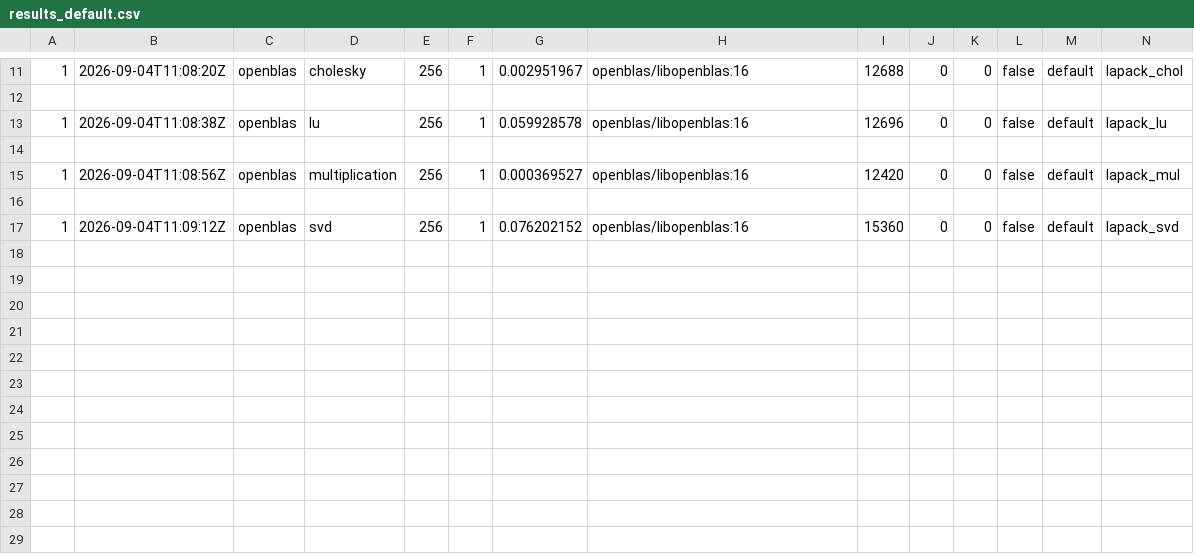
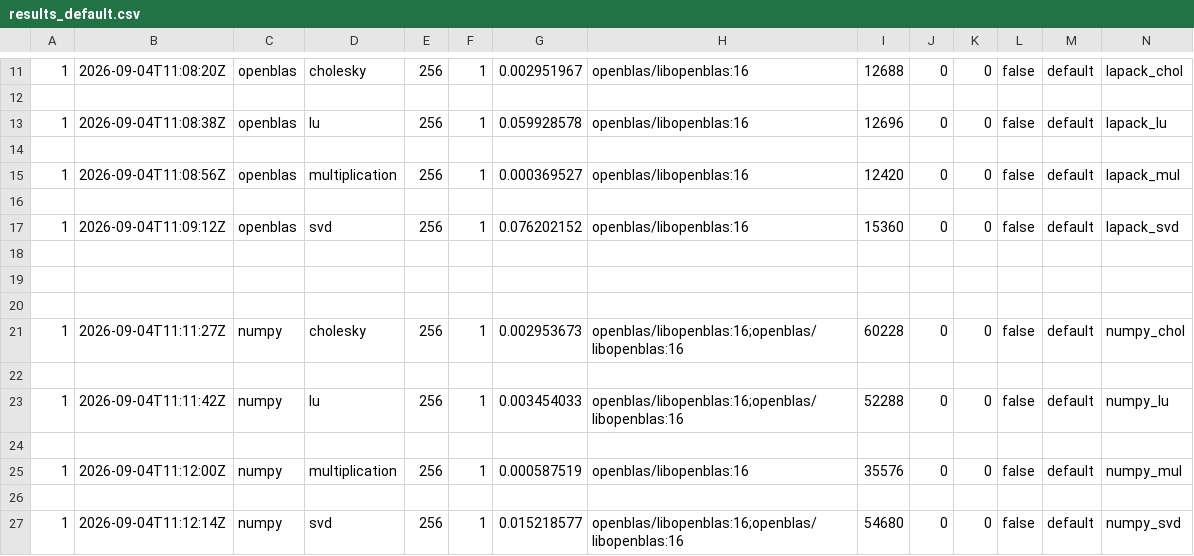
Before and after one commit to KseniaMartynova/ubiquitous-computing-machine, a CSV file: runks/results_default.csv, drawn as a sheet; only a part is shown, gaps mark what is left out; rows hold the shown columns only; the diff names each change by its address in the sheet, - before the commit and + after, or states it on an @@ line.

```diff
--- a/runks/results_default.csv
+++ b/runks/results_default.csv
+row 18: (empty)
+row 19: (empty)
+row 20: (empty)
+row 21: 1 | 2026-09-04T11:11:27Z | numpy | cholesky | 256 | 1 | 0.002953673 | openblas/libopenblas:16;openblas/libopenblas:16 | 60228 | 0 | 0 | false | default | numpy_chol
+row 22: (empty)
+row 23: 1 | 2026-09-04T11:11:42Z | numpy | lu | 256 | 1 | 0.003454033 | openblas/libopenblas:16;openblas/libopenblas:16 | 52288 | 0 | 0 | false | default | numpy_lu
+row 24: (empty)
+row 25: 1 | 2026-09-04T11:12:00Z | numpy | multiplication | 256 | 1 | 0.000587519 | openblas/libopenblas:16 | 35576 | 0 | 0 | false | default | numpy_mul
+row 26: (empty)
+row 27: 1 | 2026-09-04T11:12:14Z | numpy | svd | 256 | 1 | 0.015218577 | openblas/libopenblas:16;openblas/libopenblas:16 | 54680 | 0 | 0 | false | default | numpy_svd
```
